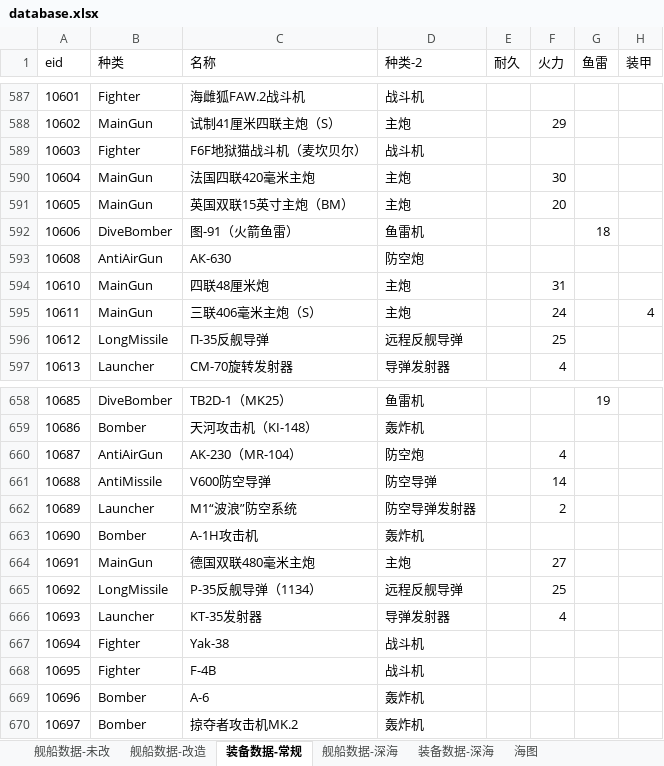
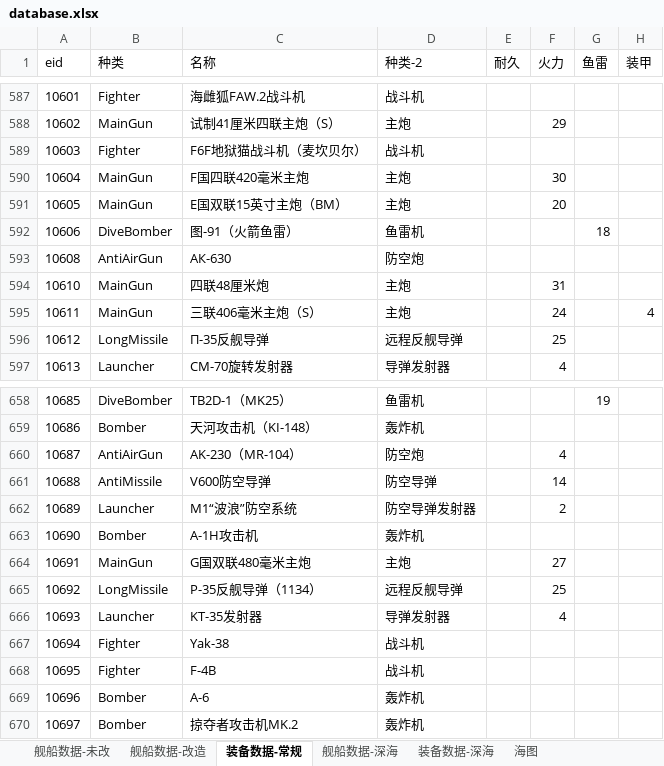
Before and after one commit to YinHeYuanZheng/WSGR_simulation, an Excel workbook: depend/ship/database.xlsx, sheet 装备数据-常规, drawn as a sheet; only a part is shown, gaps mark what is left out; values as stored, in another font and other column widths than the file's, no borders; the diff names each change by its address in the sheet, - before the commit and + after, or states it on an @@ line.

```diff
--- a/depend/ship/database.xlsx (sheet 装备数据-常规)
+++ b/depend/ship/database.xlsx (sheet 装备数据-常规)
-C590 (名称): 法国四联420毫米主炮
+C590 (名称): F国四联420毫米主炮
-C591 (名称): 英国双联15英寸主炮（BM）
+C591 (名称): E国双联15英寸主炮（BM）
-C664 (名称): 德国双联480毫米主炮
+C664 (名称): G国双联480毫米主炮
```
Also changed, not shown: sheet 舰船数据-深海, sheet 舰船数据-改造, 2 other files.
